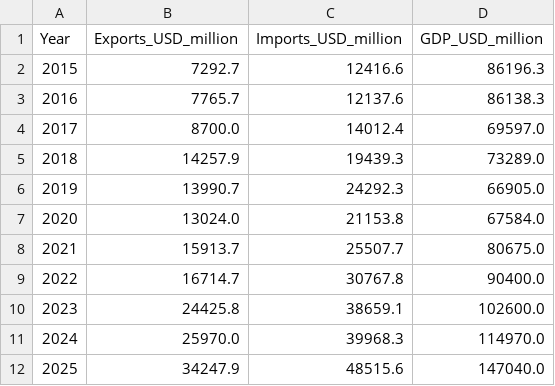
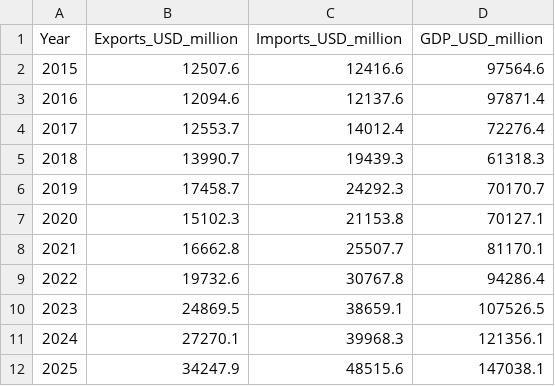
Before and after one commit to Oybibikhon/uzbekistan-trade-analysis, a CSV file: data/raw/trade _macro_2015_2025.csv, drawn as a sheet.

Commit message:
Correct trade macro dataset

```diff
--- a/data/raw/trade _macro_2015_2025.csv
+++ b/data/raw/trade _macro_2015_2025.csv
@@ -1,12 +1,12 @@
 Year, Exports_USD_million, Imports_USD_million, GDP_USD_million
-2015, 7292.7, 12416.6, 86196.3
-2016, 7765.7, 12137.6, 86138.3
-2017, 8700.0, 14012.4, 69597.0
-2018, 14257.9, 19439.3, 73289.0
-2019, 13990.7, 24292.3, 66905.0
-2020, 13024.0, 21153.8, 67584.0
-2021, 15913.7, 25507.7, 80675.0
-2022, 16714.7, 30767.8, 90400.0
-2023, 24425.8, 38659.1, 102600.0
-2024, 25970.0, 39968.3, 114970.0
-2025, 34247.9, 48515.6, 147040.0
+2015,12507.6,12416.6,97564.6
+2016,12094.6,12137.6,97871.4
+2017,12553.7,14012.4,72276.4
+2018,13990.7,19439.3,61318.3
+2019,17458.7,24292.3,70170.7
+2020,15102.3,21153.8,70127.1
+2021,16662.8,25507.7,81170.1
+2022,19732.6,30767.8,94286.4
+2023,24869.5,38659.1,107526.5
+2024,27270.1,39968.3,121356.1
+2025,34247.9,48515.6,147038.1
```
